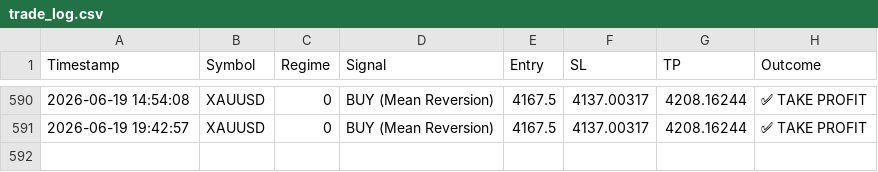
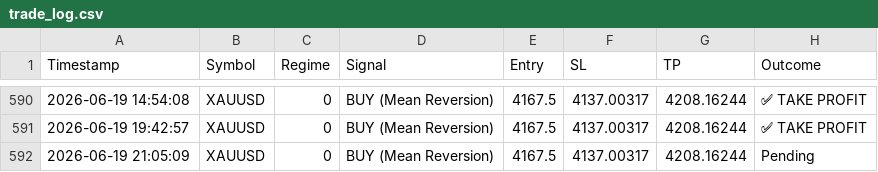
Before and after one commit to ykclassic/Delphi-Oracle, a CSV file: logs/trade_log.csv, drawn as a sheet; only a part is shown, gaps mark what is left out; the diff names each change by its address in the sheet, - before the commit and + after, or states it on an @@ line.

Commit message:
📊 Update: Performance Logs [skip ci]

```diff
--- a/logs/trade_log.csv
+++ b/logs/trade_log.csv
+row 592: 2026-06-19 21:05:09 | XAUUSD | 0 | BUY (Mean Reversion) | 4167.5 | 4137.00317 | 4208.16244 | Pending
```
